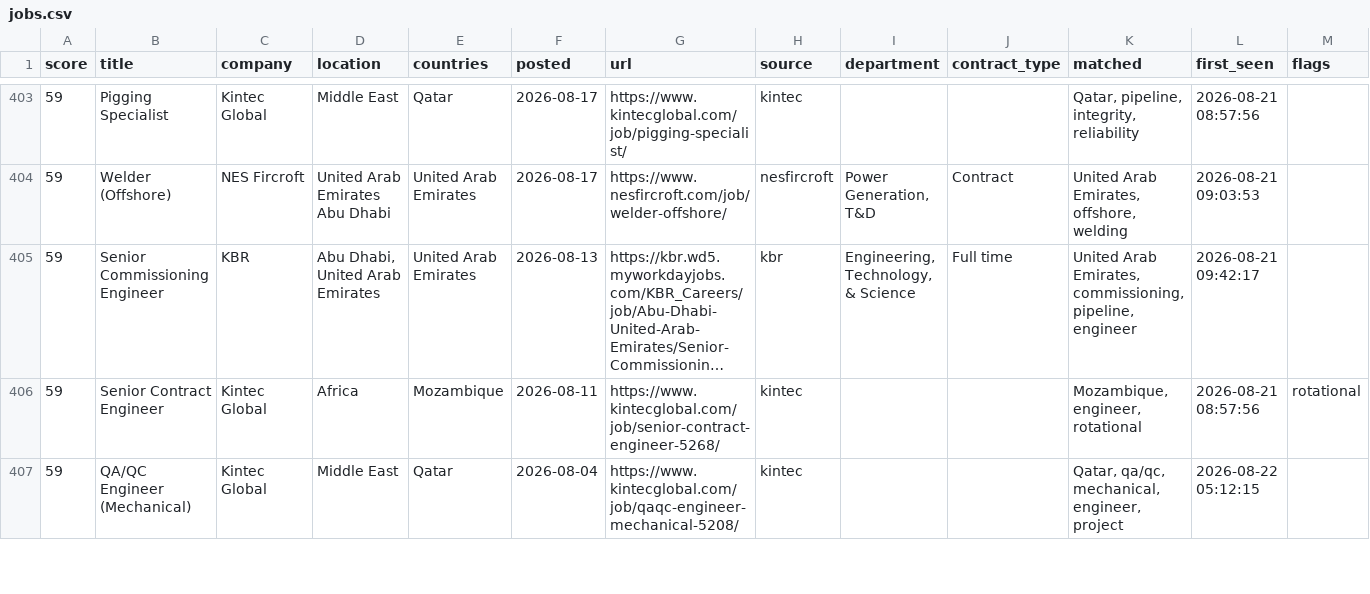
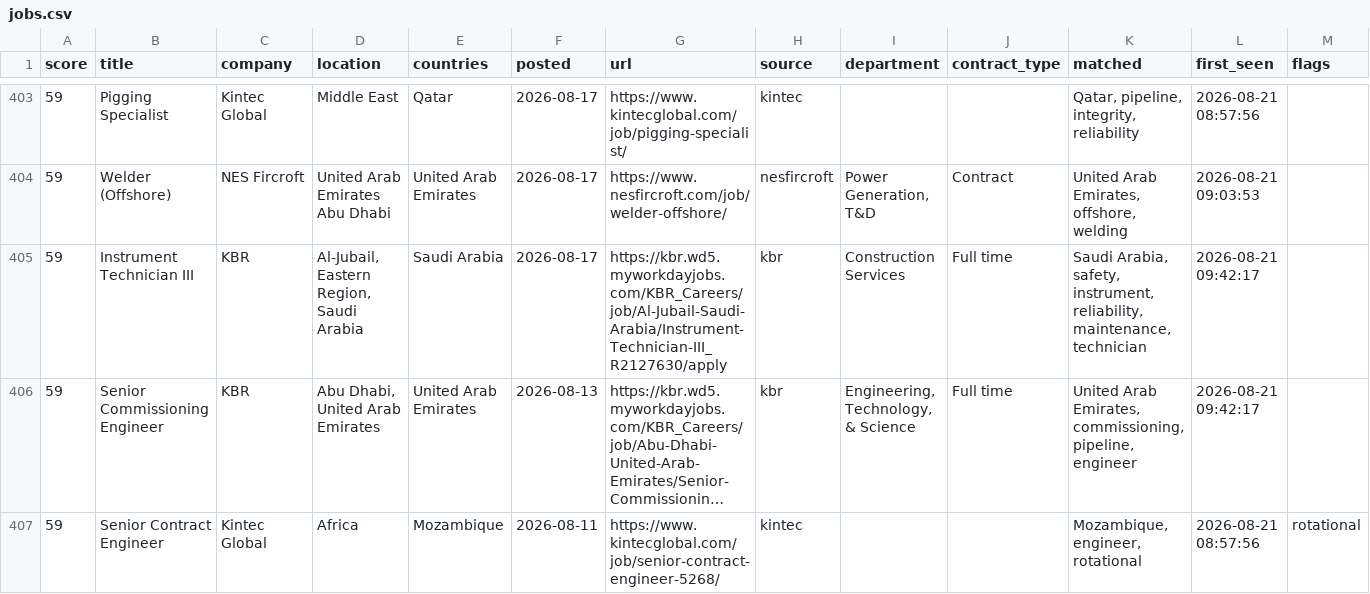
Before and after one commit to Khanmi1973/ogjobs, a CSV file: docs/jobs.csv, drawn as a sheet; only a part is shown, gaps mark what is left out; the shorter side is filled out with more unchanged rows; long unchanged cells end in …; the diff covers the shown part only; the diff names each change by its address in the sheet, - before the commit and + after, or states it on an @@ line.

```diff
--- a/docs/jobs.csv
+++ b/docs/jobs.csv
+row 405: 59 | Instrument Technician III | KBR | Al-Jubail, Eastern Region, Saudi Arabia | Saudi Arabia | 2026-08-17 | https://kbr.wd5.myworkdayjobs.com/KBR_Careers/job/Al-Jubail-Saudi-Arabia/Instrument-Technician-III_R2127630/apply | kbr | Construction Services | Full time | Saudi Arabia, safety, instrument, reliability, maintenance, technician | 2026-08-21 09:42:17
```
Also changed, not shown: 3 added rows and 4 removed rows elsewhere in this file, 3 other files.
